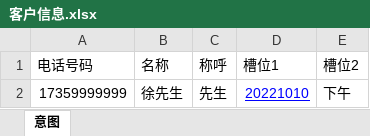
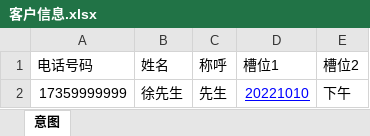
Before and after one commit to wuhanchu/fr-schema, an Excel workbook: public/import/客户信息.xlsx, sheet 意图, drawn as a sheet; values as stored, in another font and other column widths than the file's, no borders; the diff names each change by its address in the sheet, - before the commit and + after, or states it on an @@ line.

```diff
--- a/public/import/客户信息.xlsx (sheet 意图)
+++ b/public/import/客户信息.xlsx (sheet 意图)
-B1: 名称
+B1: 姓名
```
Also changed, not shown: 1 other file.
